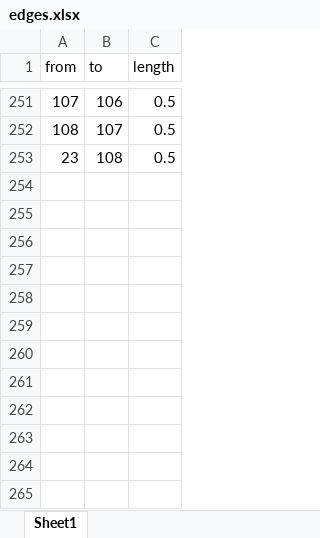
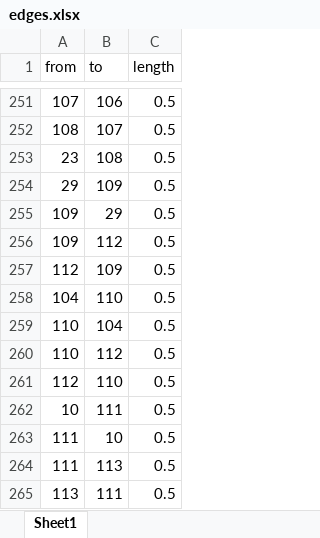
Before and after one commit to BramVer01/AE4422-20_G01, an Excel workbook: edges.xlsx, sheet Sheet1, drawn as a sheet; only a part is shown, gaps mark what is left out; values as stored, in another font and other column widths than the file's, no borders; the diff names each change by its address in the sheet, - before the commit and + after, or states it on an @@ line.

```diff
--- a/edges.xlsx (sheet Sheet1)
+++ b/edges.xlsx (sheet Sheet1)
+row 254: 29 | 109 | 0.5
+row 255: 109 | 29 | 0.5
+row 256: 109 | 112 | 0.5
+row 257: 112 | 109 | 0.5
+row 258: 104 | 110 | 0.5
+row 259: 110 | 104 | 0.5
+row 260: 110 | 112 | 0.5
+row 261: 112 | 110 | 0.5
+row 262: 10 | 111 | 0.5
+row 263: 111 | 10 | 0.5
+row 264: 111 | 113 | 0.5
+row 265: 113 | 111 | 0.5
```
Also changed, not shown: nodes.xlsx, 1 other file.
